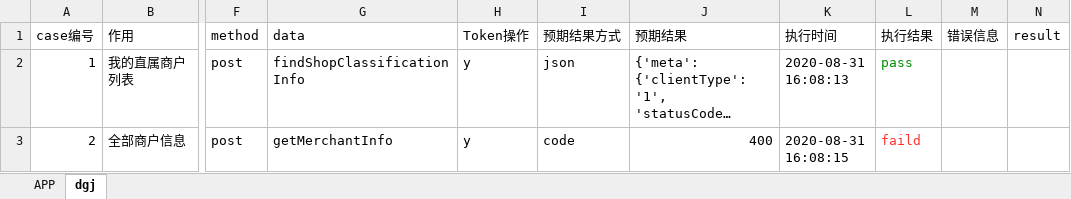
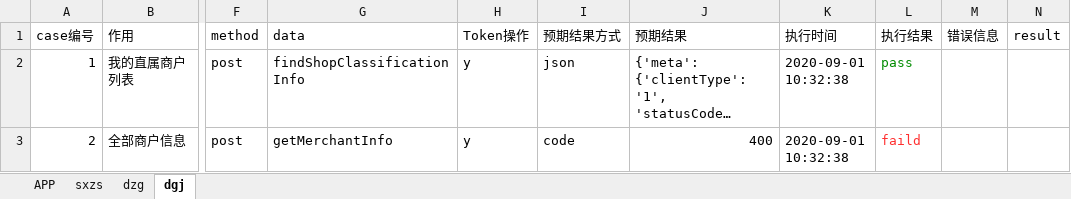
Before and after one commit to zihui1/python_Interface, an Excel workbook: Data/cas.xlsx, sheet dgj, drawn as a sheet; only a part is shown, gaps mark what is left out; long unchanged cells end in …; values as stored, in another font and other column widths than the file's, no borders; the diff names each change by its address in the sheet, - before the commit and + after, or states it on an @@ line.

```diff
--- a/Data/cas.xlsx (sheet dgj)
+++ b/Data/cas.xlsx (sheet dgj)
+sheet tab: sxzs
+sheet tab: dzg
-K2 (执行时间): 2020-08-31 16:08:13
+K2 (执行时间): 2020-09-01 10:32:38
-K3 (执行时间): 2020-08-31 16:08:15
+K3 (执行时间): 2020-09-01 10:32:38
```
Also changed, not shown: sheet APP, 4 other files.
